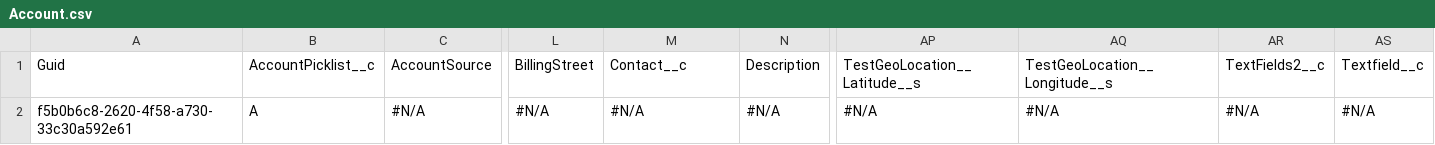
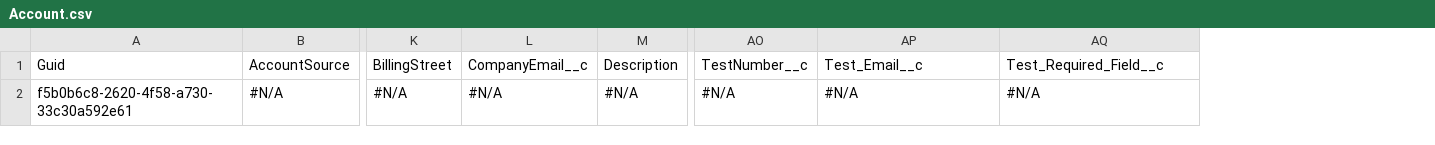
Before and after one commit to Prodlymoover/CPQTest11, a CSV file: Account.csv, drawn as a sheet; only a part is shown, gaps mark what is left out; removed rows and columns are numbered as before the commit, all else as after; the diff names each change by its address in the sheet, - before the commit and + after, or states it on an @@ line.

```diff
--- a/Account.csv
+++ b/Account.csv
-column B, rows 1-2: AccountPicklist__c | A
+column AO, rows 1-2: TestNumber__c | #N/A
-column AR, rows 1-2: TextFields2__c | #N/A
-column AS, rows 1-2: Textfield__c | #N/A
-L1: Contact__c
+L1: CompanyEmail__c
-AP1: TestGeoLocation__Latitude__s
+AP1: Test_Email__c
-AQ1: TestGeoLocation__Longitude__s
+AQ1: Test_Required_Field__c
```
Also changed, not shown: Case.csv, Contact.csv, 2 other files.
